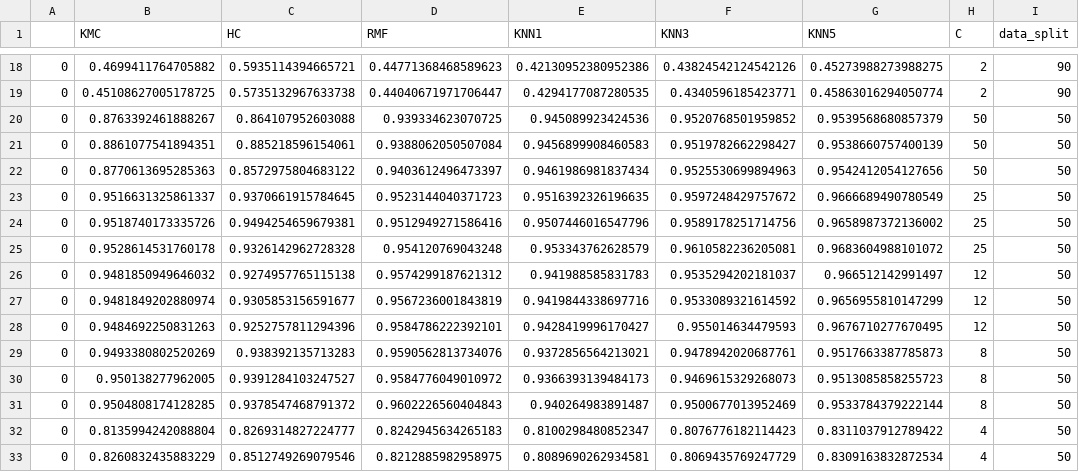
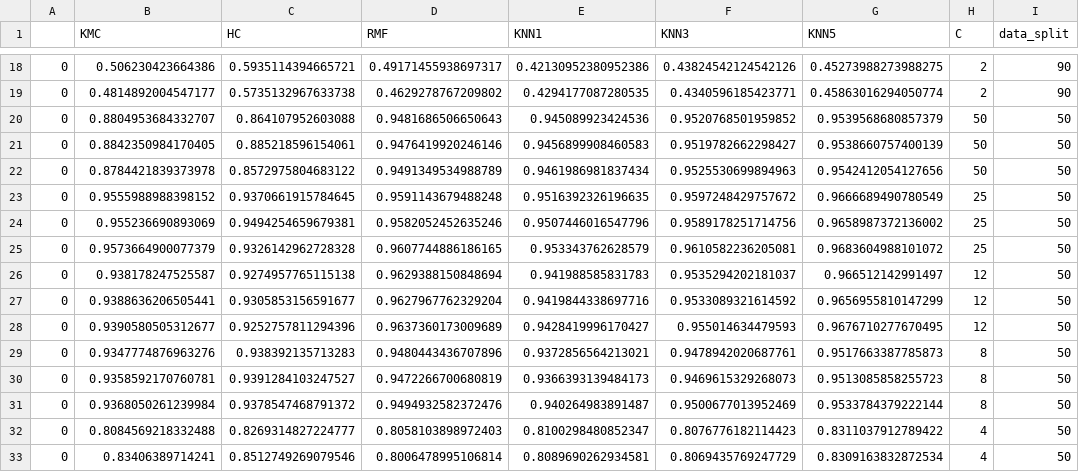
Before and after one commit to isaac1987a/Week-4, a CSV file: BBC/f1_data.csv, drawn as a sheet; only a part is shown, gaps mark what is left out; the diff covers the shown part only; the diff names each change by its address in the sheet, - before the commit and + after, or states it on an @@ line.

```diff
--- a/BBC/f1_data.csv
+++ b/BBC/f1_data.csv
-B18 (KMC): 0.4699411764705882
+B18 (KMC): 0.506230423664386
-D18 (RMF): 0.44771368468589623
+D18 (RMF): 0.49171455938697317
-B19 (KMC): 0.45108627005178725
+B19 (KMC): 0.4814892004547177
-D19 (RMF): 0.44040671971706447
+D19 (RMF): 0.4629278767209802
-B20 (KMC): 0.8763392461888267
+B20 (KMC): 0.8804953684332707
-D20 (RMF): 0.939334623070725
+D20 (RMF): 0.9481686506650643
-B21 (KMC): 0.8861077541894351
+B21 (KMC): 0.8842350984170405
-D21 (RMF): 0.9388062050507084
+D21 (RMF): 0.9476419920246146
-B22 (KMC): 0.8770613695285363
+B22 (KMC): 0.8784421839373978
-D22 (RMF): 0.9403612496473397
+D22 (RMF): 0.9491349534988789
-B23 (KMC): 0.9516631325861337
+B23 (KMC): 0.9555988988398152
-D23 (RMF): 0.9523144040371723
+D23 (RMF): 0.9591143679488248
-B24 (KMC): 0.9518740173335726
+B24 (KMC): 0.955236690893069
-D24 (RMF): 0.9512949271586416
+D24 (RMF): 0.9582052452635246
-B25 (KMC): 0.9528614531760178
+B25 (KMC): 0.9573664900077379
-D25 (RMF): 0.954120769043248
+D25 (RMF): 0.9607744886186165
-B26 (KMC): 0.9481850949646032
+B26 (KMC): 0.938178247525587
-D26 (RMF): 0.9574299187621312
+D26 (RMF): 0.9629388150848694
-B27 (KMC): 0.9481849202880974
+B27 (KMC): 0.9388636206505441
-D27 (RMF): 0.9567236001843819
+D27 (RMF): 0.9627967762329204
-B28 (KMC): 0.9484692250831263
+B28 (KMC): 0.9390580505312677
-D28 (RMF): 0.9584786222392101
+D28 (RMF): 0.9637360173009689
-B29 (KMC): 0.9493380802520269
+B29 (KMC): 0.9347774876963276
-D29 (RMF): 0.9590562813734076
+D29 (RMF): 0.9480443436707896
-B30 (KMC): 0.950138277962005
+B30 (KMC): 0.9358592170760781
-D30 (RMF): 0.9584776049010972
+D30 (RMF): 0.9472266700680819
-B31 (KMC): 0.9504808174128285
+B31 (KMC): 0.9368050261239984
-D31 (RMF): 0.9602226560404843
+D31 (RMF): 0.9494932582372476
-B32 (KMC): 0.8135994242088804
+B32 (KMC): 0.8084569218332488
-D32 (RMF): 0.8242945634265183
+D32 (RMF): 0.8058103898972403
-B33 (KMC): 0.8260832435883229
+B33 (KMC): 0.83406389714241
-D33 (RMF): 0.8212885982958975
+D33 (RMF): 0.8006478995106814
```
Also changed, not shown: 111 edited cells elsewhere in this file, 28 other files.
